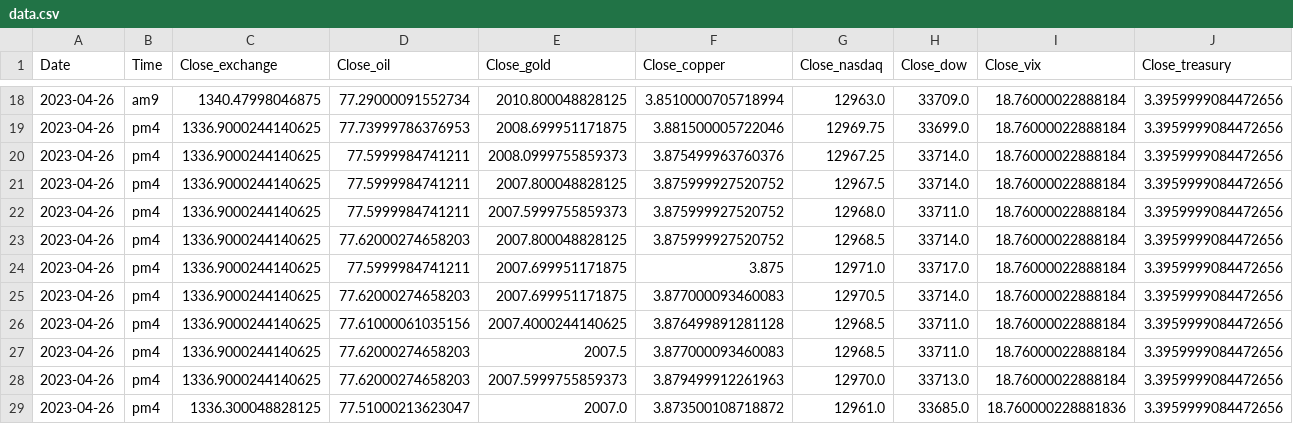
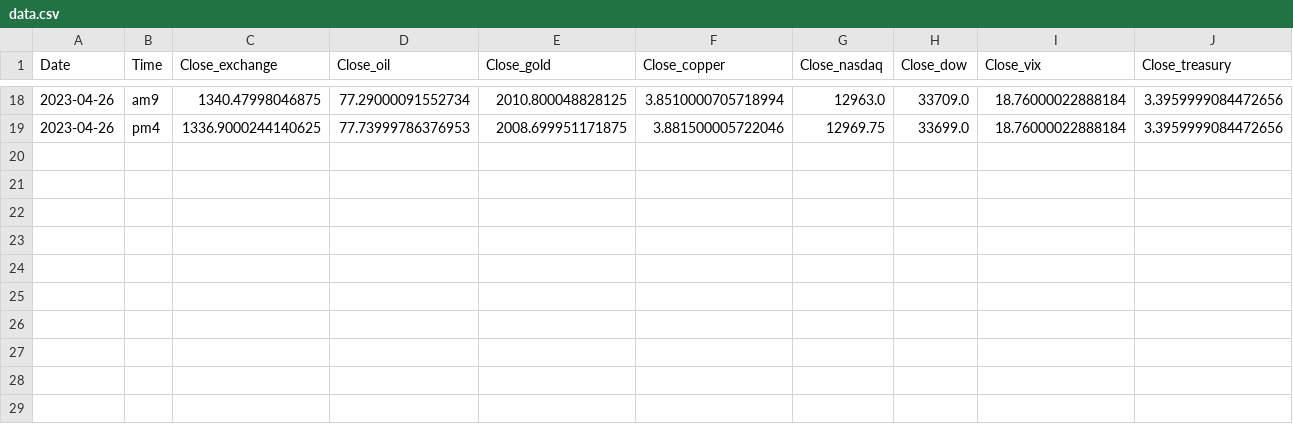
Before and after one commit to jinyoung09/stockpredict, a CSV file: data.csv, drawn as a sheet; only a part is shown, gaps mark what is left out; rows hold the shown columns only; the diff names each change by its address in the sheet, - before the commit and + after, or states it on an @@ line.

Commit message:
042617

```diff
--- a/data.csv
+++ b/data.csv
-row 20: 2023-04-26 | pm4 | 1336.9000244140625 | 77.5999984741211 | 2008.0999755859373 | 3.875499963760376 | 12967.25 | 33714.0 | 18.76000022888184 | 3.3959999084472656
-row 21: 2023-04-26 | pm4 | 1336.9000244140625 | 77.5999984741211 | 2007.800048828125 | 3.875999927520752 | 12967.5 | 33714.0 | 18.76000022888184 | 3.3959999084472656
-row 22: 2023-04-26 | pm4 | 1336.9000244140625 | 77.5999984741211 | 2007.5999755859373 | 3.875999927520752 | 12968.0 | 33711.0 | 18.76000022888184 | 3.3959999084472656
-row 23: 2023-04-26 | pm4 | 1336.9000244140625 | 77.62000274658203 | 2007.800048828125 | 3.875999927520752 | 12968.5 | 33714.0 | 18.76000022888184 | 3.3959999084472656
-row 24: 2023-04-26 | pm4 | 1336.9000244140625 | 77.5999984741211 | 2007.699951171875 | 3.875 | 12971.0 | 33717.0 | 18.76000022888184 | 3.3959999084472656
-row 25: 2023-04-26 | pm4 | 1336.9000244140625 | 77.62000274658203 | 2007.699951171875 | 3.877000093460083 | 12970.5 | 33714.0 | 18.76000022888184 | 3.3959999084472656
-row 26: 2023-04-26 | pm4 | 1336.9000244140625 | 77.61000061035156 | 2007.4000244140625 | 3.876499891281128 | 12968.5 | 33711.0 | 18.76000022888184 | 3.3959999084472656
-row 27: 2023-04-26 | pm4 | 1336.9000244140625 | 77.62000274658203 | 2007.5 | 3.877000093460083 | 12968.5 | 33711.0 | 18.76000022888184 | 3.3959999084472656
-row 28: 2023-04-26 | pm4 | 1336.9000244140625 | 77.62000274658203 | 2007.5999755859373 | 3.879499912261963 | 12970.0 | 33713.0 | 18.76000022888184 | 3.3959999084472656
-row 29: 2023-04-26 | pm4 | 1336.300048828125 | 77.51000213623047 | 2007.0 | 3.873500108718872 | 12961.0 | 33685.0 | 18.760000228881836 | 3.3959999084472656
```
